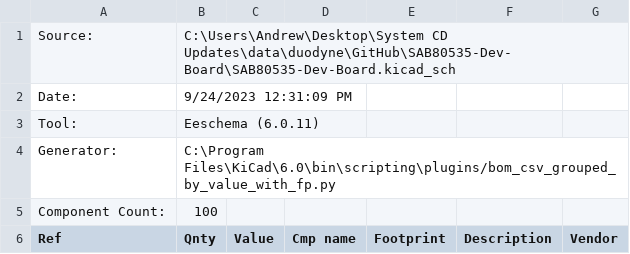
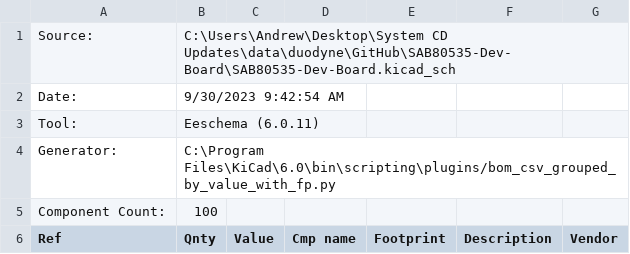
Before and after one commit to lynchaj/duodyne, a CSV file: SAB80535-Dev-Board/SAB80535-Dev-Board.csv, drawn as a sheet; only a part is shown.

```diff
--- a/SAB80535-Dev-Board/SAB80535-Dev-Board.csv
+++ b/SAB80535-Dev-Board/SAB80535-Dev-Board.csv
@@ -1,3 +1,3 @@
 "Source:","C:\Users\Andrew\Desktop\System CD Updates\data\duodyne\GitHub\SAB80535-Dev-Board\SAB80535-Dev-Board.kicad_sch"
-"Date:","9/24/2023 12:31:09 PM"
+"Date:","9/30/2023 9:42:54 AM"
 "Tool:","Eeschema (6.0.11)"
```
Also changed, not shown: EPM7128S-Dev-Board/EPM7128S-Dev-Board.csv, 24 other files.
